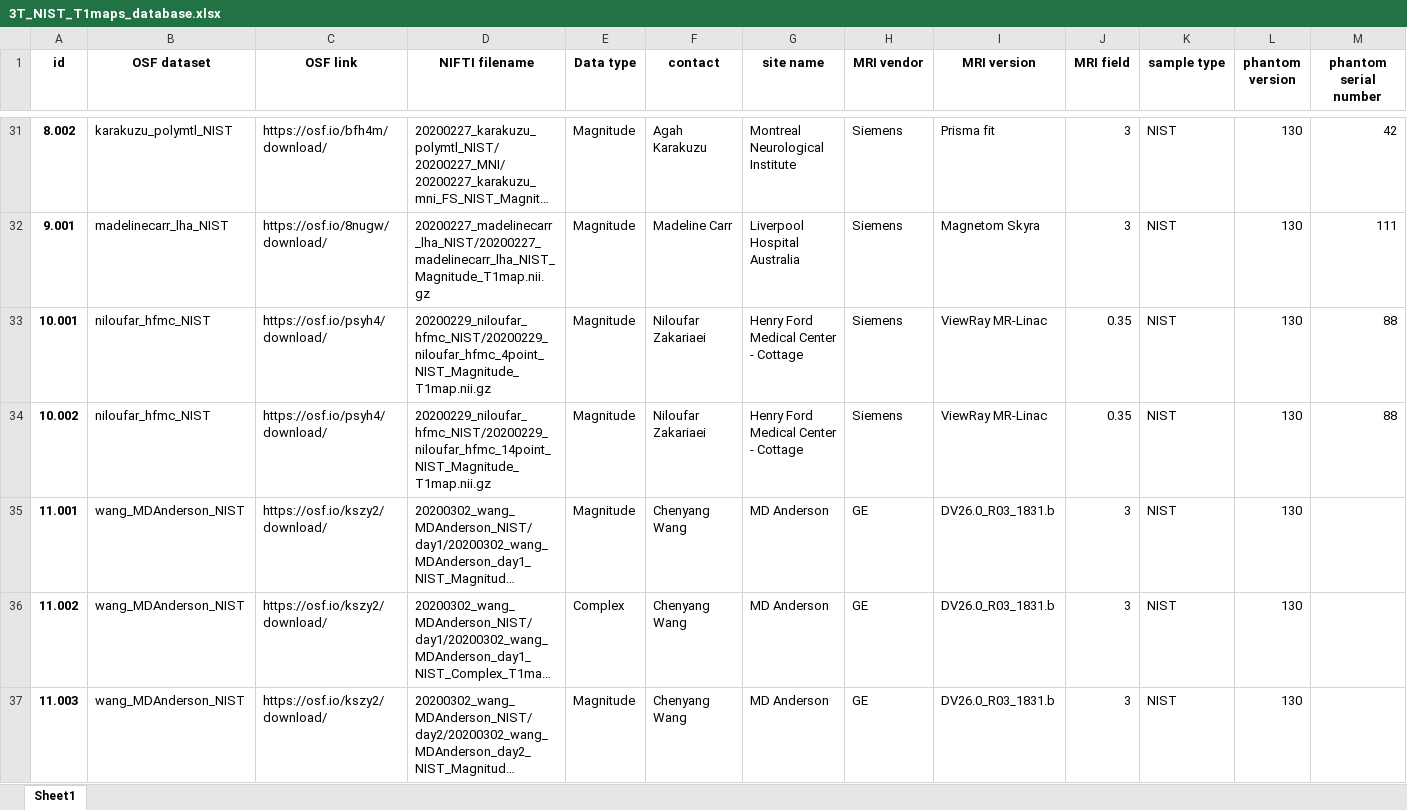
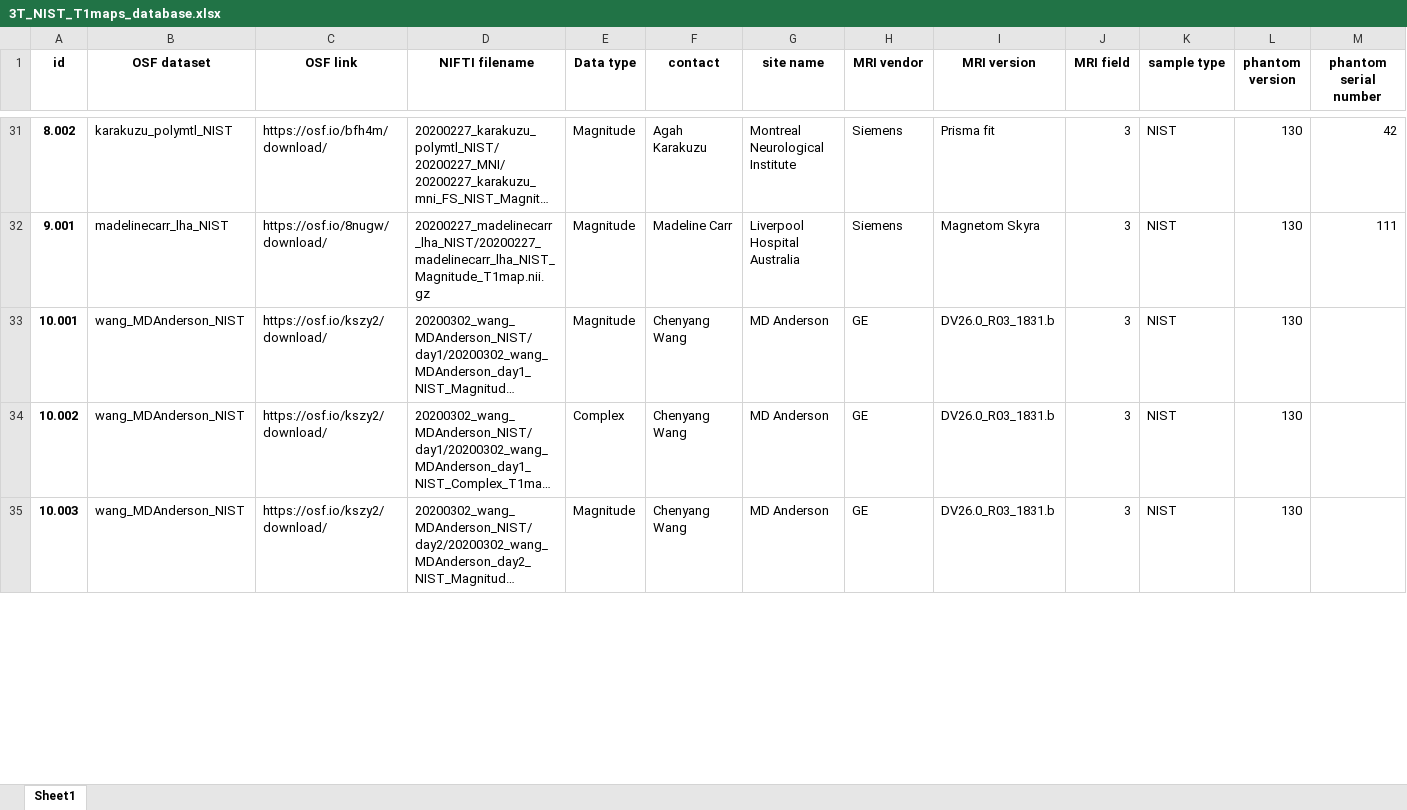
Before and after one commit to rrsg2020/analysis, an Excel workbook: databases/3T_NIST_T1maps_database.xlsx, sheet Sheet1, drawn as a sheet; only a part is shown, gaps mark what is left out; long unchanged cells end in …; values as stored, in another font and other column widths than the file's, no borders; removed rows and columns are numbered as before the commit, all else as after; rows hold the shown columns only; the diff covers the shown part only; the diff names each change by its address in the sheet, - before the commit and + after, or states it on an @@ line.

```diff
--- a/databases/3T_NIST_T1maps_database.xlsx (sheet Sheet1)
+++ b/databases/3T_NIST_T1maps_database.xlsx (sheet Sheet1)
-row 33: 10.001 | niloufar_hfmc_NIST | https://osf.io/psyh4/download/ | 20200229_niloufar_hfmc_NIST/20200229_niloufar_hfmc_4point_NIST_Magnitude_T1map.nii.gz | Magnitude | Niloufar Zakariaei | Henry Ford Medical Center - Cottage | Siemens | ViewRay MR-Linac | 0.35 | NIST | 130 | 88
-row 34: 10.002 | niloufar_hfmc_NIST | https://osf.io/psyh4/download/ | 20200229_niloufar_hfmc_NIST/20200229_niloufar_hfmc_14point_NIST_Magnitude_T1map.nii.gz | Magnitude | Niloufar Zakariaei | Henry Ford Medical Center - Cottage | Siemens | ViewRay MR-Linac | 0.35 | NIST | 130 | 88
-A33 (id): 11.001
+A33 (id): 10.001
-A34 (id): 11.002
+A34 (id): 10.002
-A35 (id): 11.003
+A35 (id): 10.003
```
Also changed, not shown: 5 edited cells elsewhere in this sheet, 3 other files.
